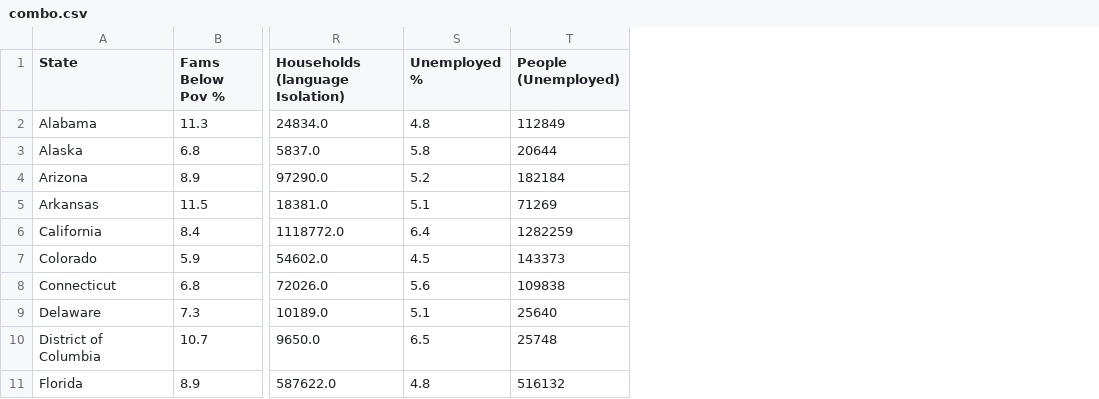
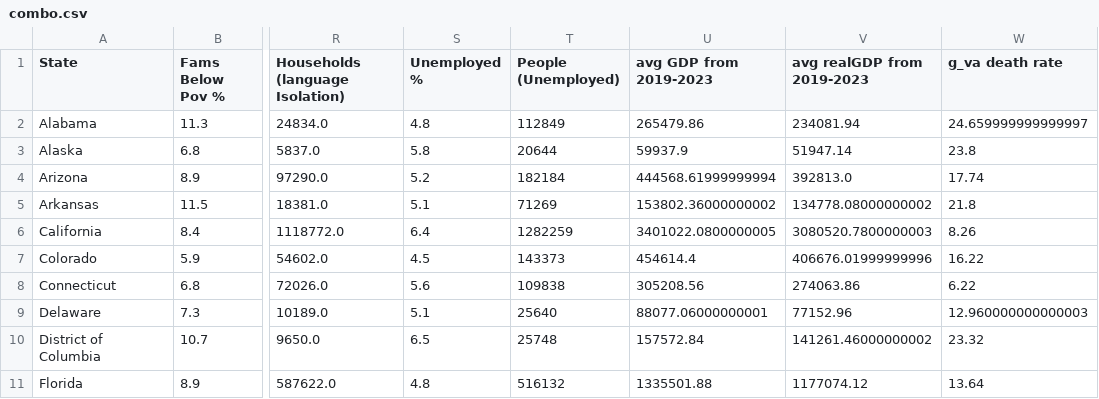
Before and after one commit to gw3ntd/public_policy_proj, a CSV file: eda/combo.csv, drawn as a sheet; only a part is shown, gaps mark what is left out; the diff names each change by its address in the sheet, - before the commit and + after, or states it on an @@ line.

```diff
--- a/eda/combo.csv
+++ b/eda/combo.csv
+column U (avg GDP from 2019-2023), rows 2-11: 265479.86 | 59937.9 | 444568.61999999994 | 153802.36000000002 | 3401022.0800000005 | 454614.4 | 305208.56 | 88077.06000000001 | 157572.84 | 1335501.88
+column V (avg realGDP from 2019-2023), rows 2-11: 234081.94 | 51947.14 | 392813.0 | 134778.08000000002 | 3080520.7800000003 | 406676.01999999996 | 274063.86 | 77152.96 | 141261.46000000002 | 1177074.12
+column W (g_va death rate), rows 2-11: 24.659999999999997 | 23.8 | 17.74 | 21.8 | 8.26 | 16.22 | 6.22 | 12.960000000000003 | 23.32 | 13.64
```
Also changed, not shown: 8 other files.
